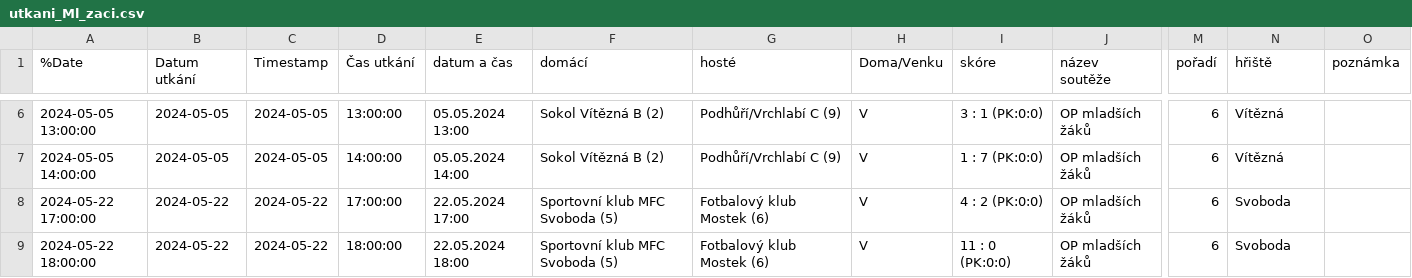
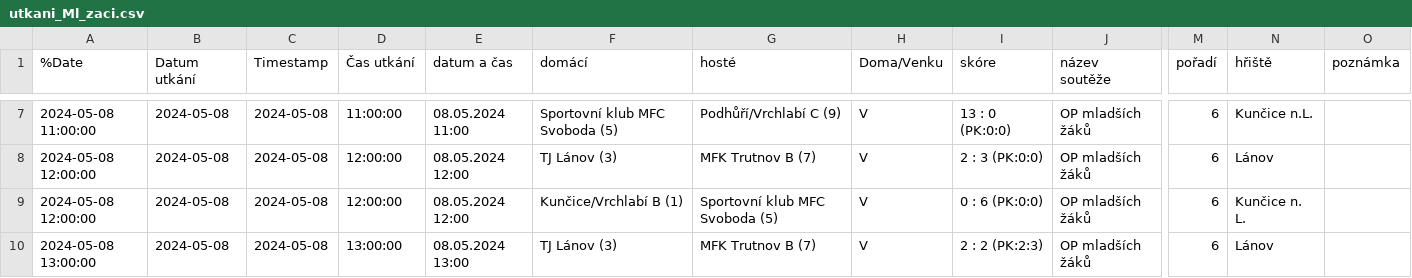
Before and after one commit to MustafaHadzi/bt_matches, a CSV file: utkani_Ml_zaci.csv, drawn as a sheet; only a part is shown, gaps mark what is left out; addresses are those after the commit; the diff covers the shown part only; the diff names each change by its address in the sheet, - before the commit and + after, or states it on an @@ line.

```diff
--- a/utkani_Ml_zaci.csv
+++ b/utkani_Ml_zaci.csv
-A7 (%Date): 2024-05-05 13:00:00
+A7 (%Date): 2024-05-08 11:00:00
-B7:B8 (Datum utkání): 2024-05-05
+B7:B8 (Datum utkání): 2024-05-08
-C7:C8 (Timestamp): 2024-05-05
+C7:C8 (Timestamp): 2024-05-08
-D7 (Čas utkání): 13:00:00
+D7 (Čas utkání): 11:00:00
-E7 (datum a čas): 05.05.2024 13:00
+E7 (datum a čas): 08.05.2024 11:00
-F7 (domácí): Sokol Vítězná B (2)
+F7 (domácí): Sportovní klub MFC Svoboda (5)
-I7 (skóre): 3 : 1 (PK:0:0)
+I7 (skóre): 13 : 0 (PK:0:0)
-N7 (hřiště): Vítězná
+N7 (hřiště): Kunčice n.L.
-A8 (%Date): 2024-05-05 14:00:00
+A8 (%Date): 2024-05-08 12:00:00
-D8 (Čas utkání): 14:00:00
+D8 (Čas utkání): 12:00:00
-E8 (datum a čas): 05.05.2024 14:00
+E8 (datum a čas): 08.05.2024 12:00
-F8 (domácí): Sokol Vítězná B (2)
+F8 (domácí): TJ Lánov (3)
-G8 (hosté): Podhůří/Vrchlabí C (9)
+G8 (hosté): MFK Trutnov B (7)
-I8 (skóre): 1 : 7 (PK:0:0)
+I8 (skóre): 2 : 3 (PK:0:0)
-N8 (hřiště): Vítězná
+N8 (hřiště): Lánov
-A9 (%Date): 2024-05-22 17:00:00
+A9 (%Date): 2024-05-08 12:00:00
-B9:B10 (Datum utkání): 2024-05-22
+B9:B10 (Datum utkání): 2024-05-08
-C9:C10 (Timestamp): 2024-05-22
+C9:C10 (Timestamp): 2024-05-08
-D9 (Čas utkání): 17:00:00
+D9 (Čas utkání): 12:00:00
-E9 (datum a čas): 22.05.2024 17:00
+E9 (datum a čas): 08.05.2024 12:00
-F9 (domácí): Sportovní klub MFC Svoboda (5)
+F9 (domácí): Kunčice/Vrchlabí B (1)
-G9 (hosté): Fotbalový klub Mostek (6)
+G9 (hosté): Sportovní klub MFC Svoboda (5)
-I9 (skóre): 4 : 2 (PK:0:0)
+I9 (skóre): 0 : 6 (PK:0:0)
-N9 (hřiště): Svoboda
+N9 (hřiště): Kunčice n. L.
-A10 (%Date): 2024-05-22 18:00:00
+A10 (%Date): 2024-05-08 13:00:00
-D10 (Čas utkání): 18:00:00
+D10 (Čas utkání): 13:00:00
-E10 (datum a čas): 22.05.2024 18:00
+E10 (datum a čas): 08.05.2024 13:00
-F10 (domácí): Sportovní klub MFC Svoboda (5)
+F10 (domácí): TJ Lánov (3)
-G10 (hosté): Fotbalový klub Mostek (6)
+G10 (hosté): MFK Trutnov B (7)
-I10 (skóre): 11 : 0 (PK:0:0)
+I10 (skóre): 2 : 2 (PK:2:3)
-N10 (hřiště): Svoboda
+N10 (hřiště): Lánov
```
Also changed, not shown: 1 added row and 32 edited cells elsewhere in this file.
